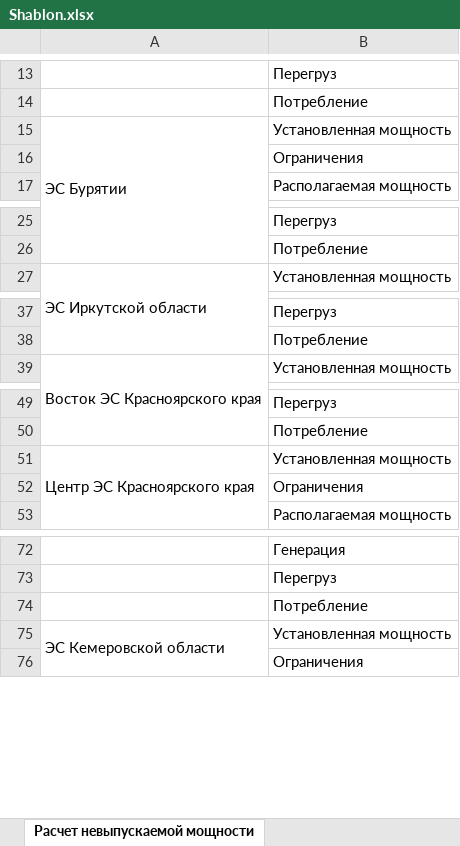
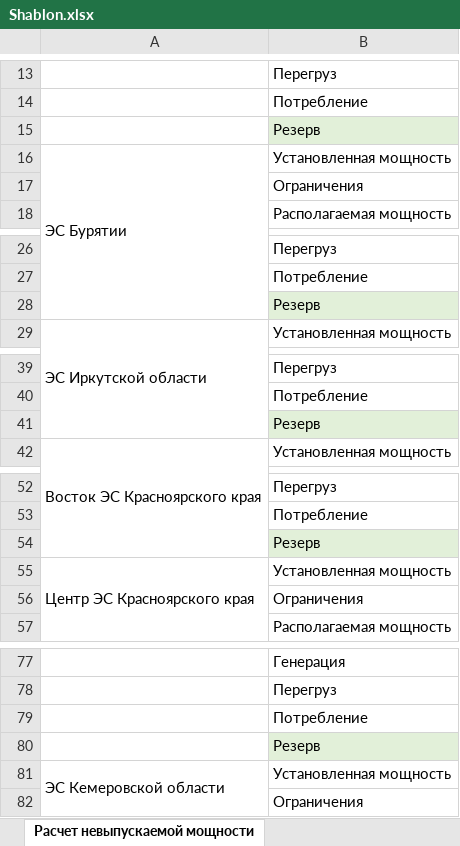
Before and after one commit to AlexxSaz/DIPLOM, an Excel workbook: LockedPower/Resources/Shablon.xlsx, sheet Расчет невыпускаемой мощности, drawn as a sheet; only a part is shown, gaps mark what is left out; values as stored, in another font and other column widths than the file's, no borders; the diff covers the shown part only; the diff names each change by its address in the sheet, - before the commit and + after, or states it on an @@ line.

Commit message:
Добавлена строка Резерв для каждой ЭС

```diff
--- a/LockedPower/Resources/Shablon.xlsx (sheet Расчет невыпускаемой мощности)
+++ b/LockedPower/Resources/Shablon.xlsx (sheet Расчет невыпускаемой мощности)
+row 15:  | Резерв
+row 28:  | Резерв
+row 41:  | Резерв
+row 54:  | Резерв
+row 80:  | Резерв
```
Also changed, not shown: 8 added rows elsewhere in this sheet.
